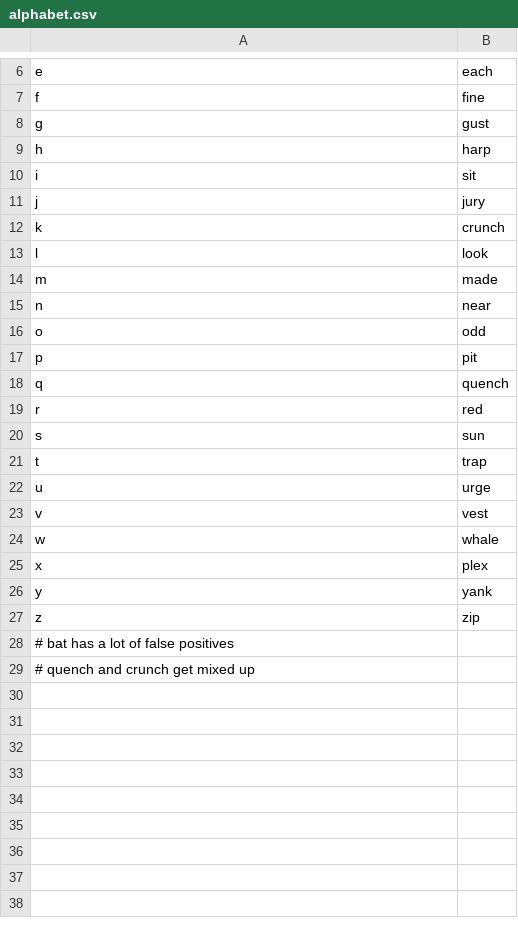
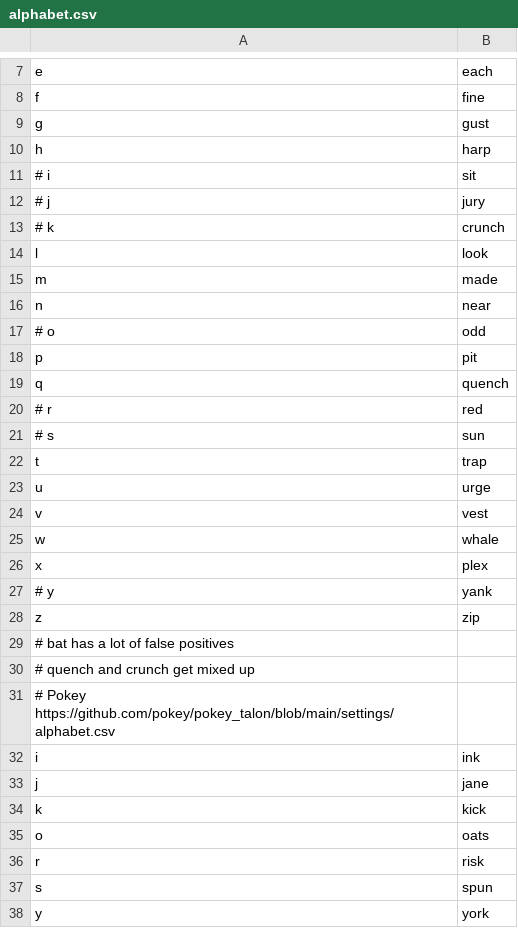
Before and after one commit to imochoa/community, a CSV file: settings/alphabet.csv, drawn as a sheet; only a part is shown, gaps mark what is left out; the diff covers the shown part only.

Commit message:
updated alphabet and keys

```diff
--- a/settings/alphabet.csv
+++ b/settings/alphabet.csv
@@ -9,5 +10,5 @@ g,gust
 h,harp
-i,sit
-j,jury
-k,crunch
+# i,sit
+# j,jury
+# k,crunch
 l,look
@@ -15,7 +16,7 @@ m,made
 n,near
-o,odd
+# o,odd
 p,pit
 q,quench
-r,red
-s,sun
+# r,red
+# s,sun
 t,trap
@@ -25,3 +26,3 @@ w,whale
 x,plex
-y,yank
+# y,yank
 z,zip
@@ -29 +30,9 @@ z,zip
 # quench and crunch get mixed up
+# Pokey https://github.com/pokey/pokey_talon/blob/main/settings/alphabet.csv
+i,ink
+j,jane
+k,kick
+o,oats
+r,risk
+s,spun
+y,york
```
Also changed, not shown: 1 added row elsewhere in this file, 1 other file.
